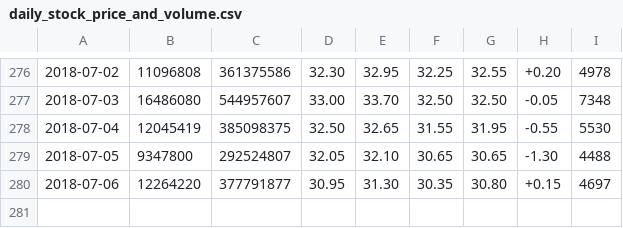
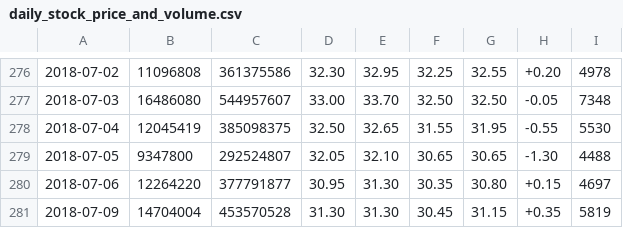
Before and after one commit to Everett6802/finance_dataset, a CSV file: 180414/stock10/2313/daily_stock_price_and_volume.csv, drawn as a sheet; only a part is shown, gaps mark what is left out; the diff names each change by its address in the sheet, - before the commit and + after, or states it on an @@ line.

Commit message:
Update the dataset

```diff
--- a/180414/stock10/2313/daily_stock_price_and_volume.csv
+++ b/180414/stock10/2313/daily_stock_price_and_volume.csv
+row 281: 2018-07-09 | 14704004 | 453570528 | 31.30 | 31.30 | 30.45 | 31.15 | +0.35 | 5819
```
Also changed, not shown: 180414/stock09/2458/daily_stock_price_and_volume.csv, 180414/stock10/2367/daily_stock_price_and_volume.csv, 14 other files.
